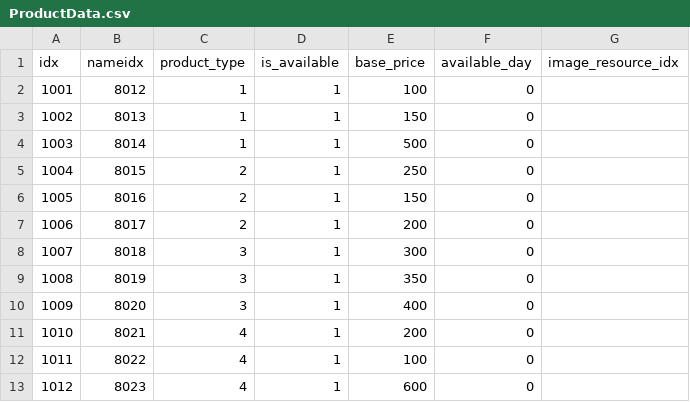
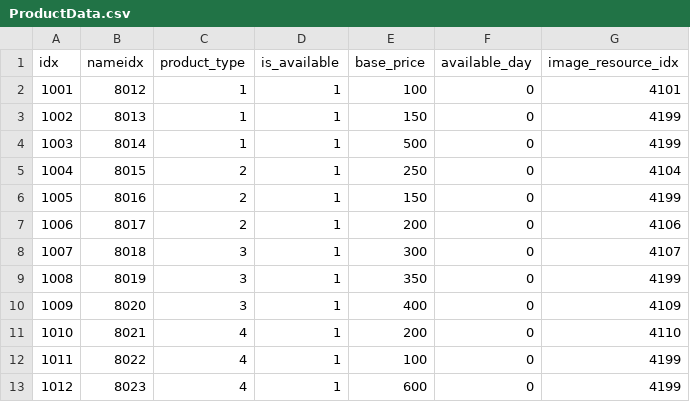
Before and after one commit to AripyKSU/Cashier, a CSV file: Assets/Datas/Customer/ProductData.csv, drawn as a sheet.

```diff
--- a/Assets/Datas/Customer/ProductData.csv
+++ b/Assets/Datas/Customer/ProductData.csv
@@ -1,13 +1,13 @@
 idx,nameidx,product_type,is_available,base_price,available_day,image_resource_idx
-1001,8012,1,1,100,0,
-1002,8013,1,1,150,0,
-1003,8014,1,1,500,0,
-1004,8015,2,1,250,0,
-1005,8016,2,1,150,0,
-1006,8017,2,1,200,0,
-1007,8018,3,1,300,0,
-1008,8019,3,1,350,0,
-1009,8020,3,1,400,0,
-1010,8021,4,1,200,0,
-1011,8022,4,1,100,0,
-1012,8023,4,1,600,0,
+1001,8012,1,1,100,0,4101
+1002,8013,1,1,150,0,4199
+1003,8014,1,1,500,0,4199
+1004,8015,2,1,250,0,4104
+1005,8016,2,1,150,0,4199
+1006,8017,2,1,200,0,4106
+1007,8018,3,1,300,0,4107
+1008,8019,3,1,350,0,4199
+1009,8020,3,1,400,0,4109
+1010,8021,4,1,200,0,4110
+1011,8022,4,1,100,0,4199
+1012,8023,4,1,600,0,4199
```
Also changed, not shown: Assets/Datas/ResourceData.csv, 26 other files.
